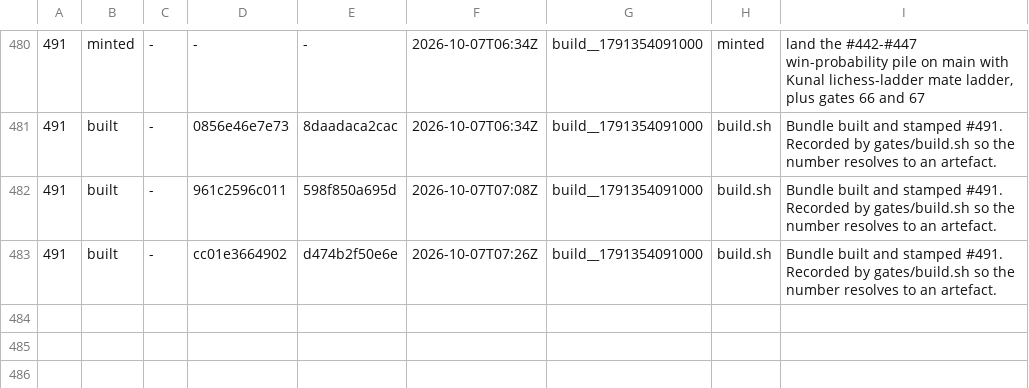
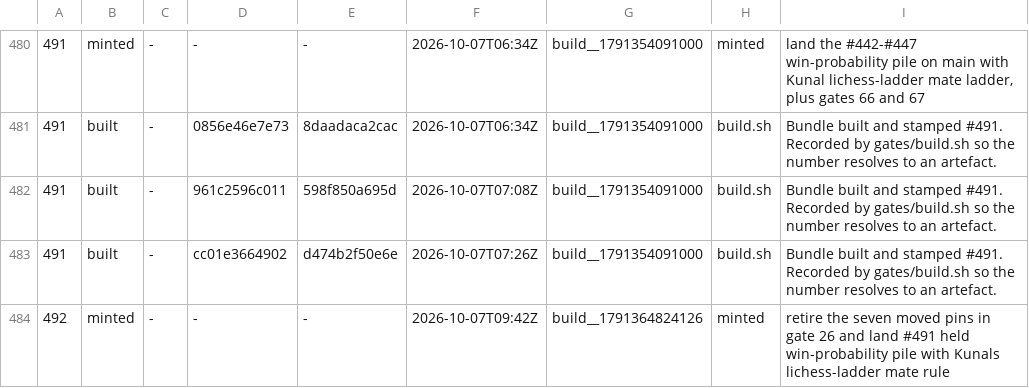
Before and after one commit to LearnToCheckmate/chess-trainer, a TSV file: gates/build-numbers.tsv, drawn as a sheet; only a part is shown, gaps mark what is left out; the diff names each change by its address in the sheet, - before the commit and + after, or states it on an @@ line.

```diff
--- a/gates/build-numbers.tsv
+++ b/gates/build-numbers.tsv
+row 484: 492 | minted | - | - | - | 2026-10-07T09:42Z | build__1791364824126 | minted | retire the seven moved pins in gate 26 and land #491 held win-probability pile with Kunals lichess-ladder mate rule
```
